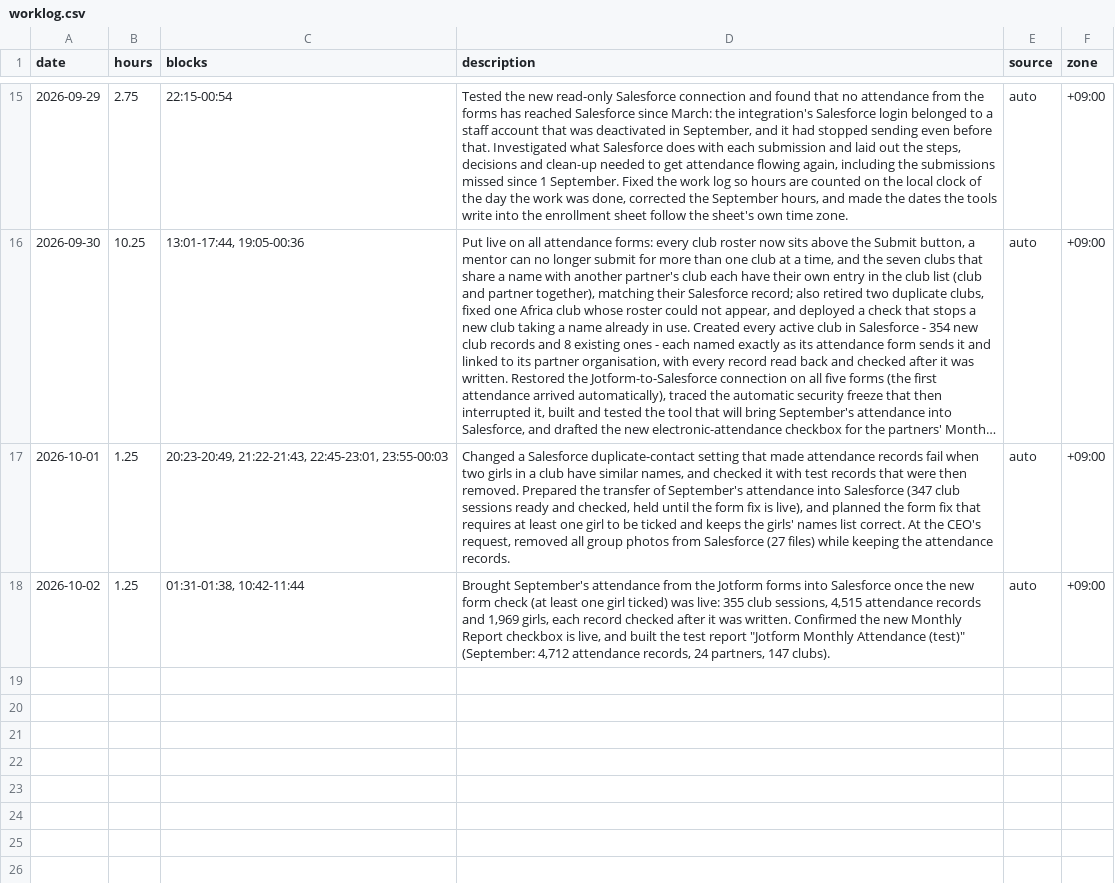
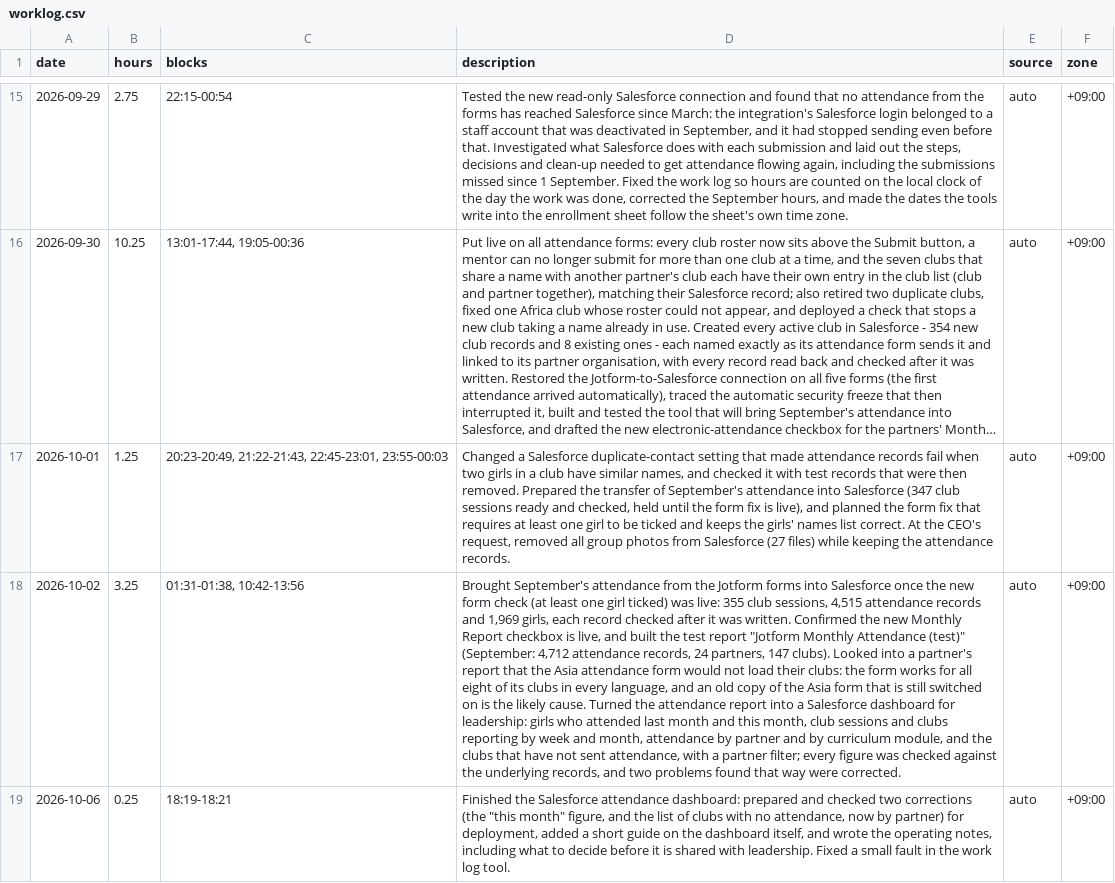
Before and after one commit to rjeskuri/jotform-glow-sync, a CSV file: worklog/worklog.csv, drawn as a sheet; only a part is shown, gaps mark what is left out; long unchanged cells end in …; the diff names each change by its address in the sheet, - before the commit and + after, or states it on an @@ line.

```diff
--- a/worklog/worklog.csv
+++ b/worklog/worklog.csv
-B18 (hours): 1.25
+B18 (hours): 3.25
-C18 (blocks): 01:31-01:38, 10:42-11:44
+C18 (blocks): 01:31-01:38, 10:42-13:56
-D18 (description): …147 clubs).
+D18 (description): …147 clubs). Looked into a partner's report that the Asia attendance form would not load their clubs: the form works for all eight of its clubs in every language, and an old copy of the Asia form that is still switched on is the likely cause. Turned the attendance report into a Salesforce dashboard for leadership: girls who attended last month and this month, club sessions and clubs reporting by week and month, attendance by partner and by curriculum module, and the clubs that have not sent attendance, with a partner filter; every figure was checked against the underlying records, and two problems found that way were corrected.
+row 19: 2026-10-06 | 0.25 | 18:19-18:21 | Finished the Salesforce attendance dashboard: prepared and checked two corrections (the "this month" figure, and the list of clubs with no attendance, now by partner) for deployment, added a short guide on the dashboard itself, and wrote the operating notes, including what to decide before it is shared with leadership. Fixed a small fault in the work log tool. | auto | +09:00
```
Also changed, not shown: 2 other files.
